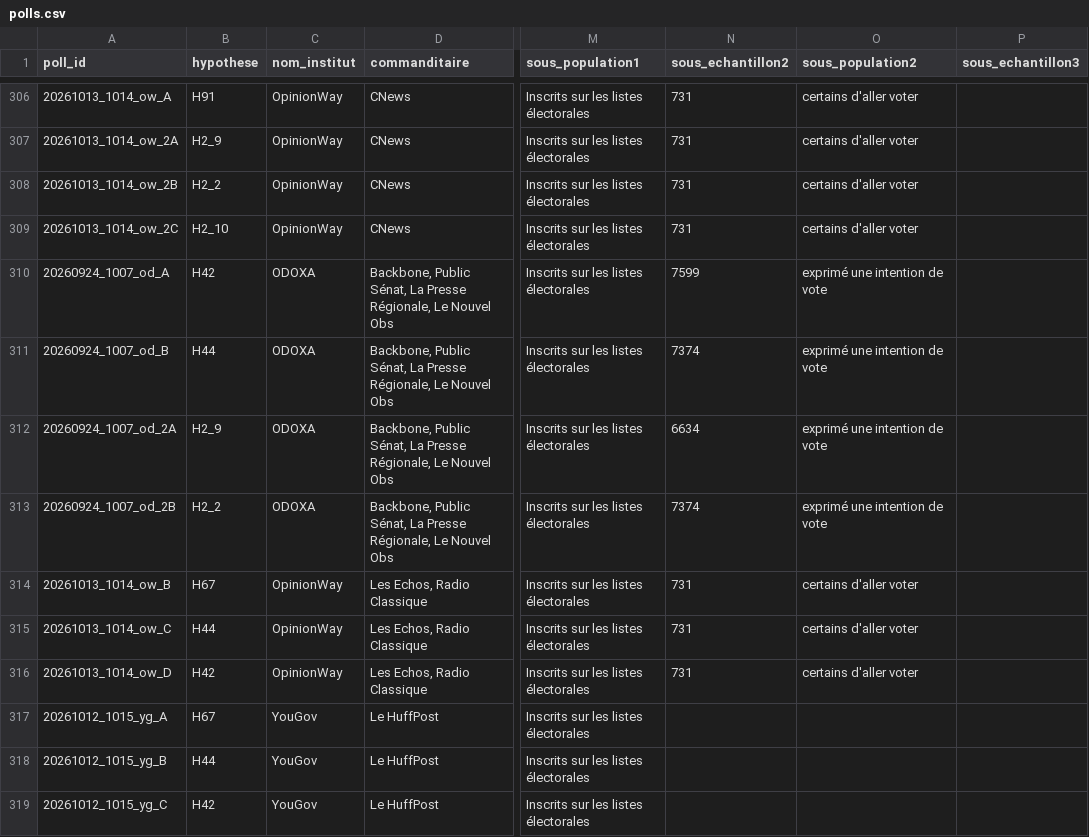
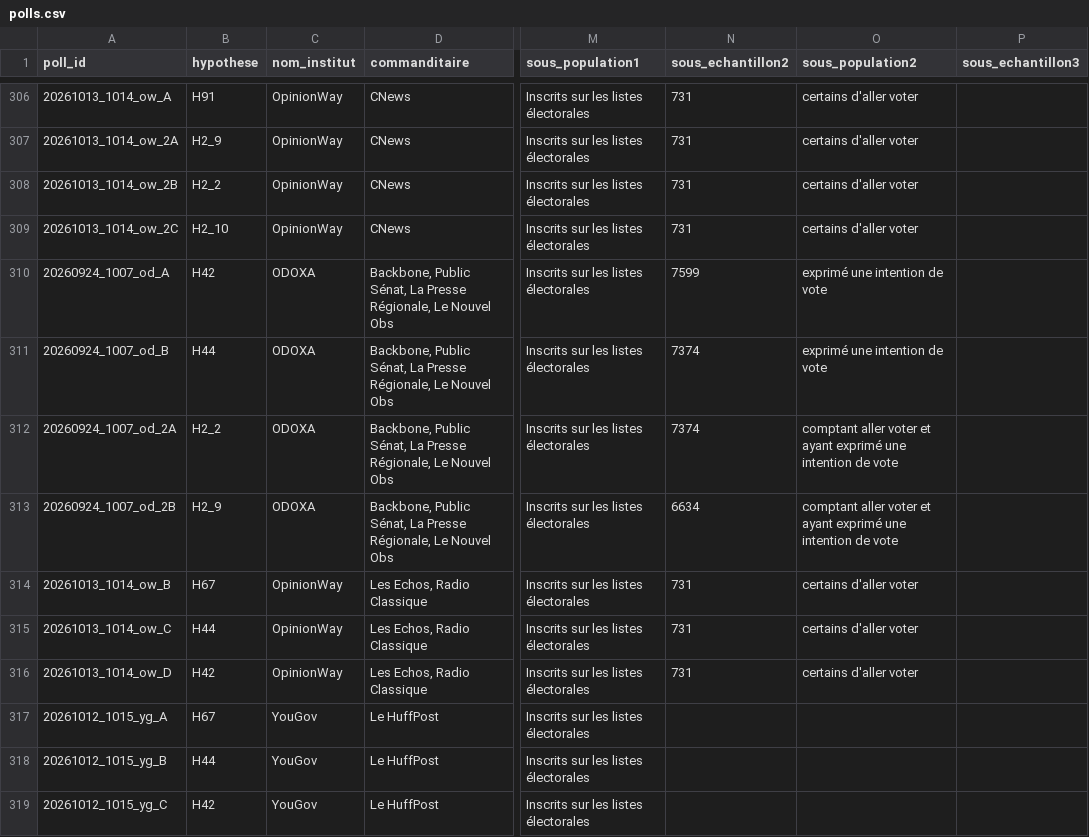
Before and after one commit to EnzoSim/rolling-2027, a CSV file: polls.csv, drawn as a sheet; only a part is shown, gaps mark what is left out; the diff names each change by its address in the sheet, - before the commit and + after, or states it on an @@ line.

Commit message:
Aligner les duels Odoxa 2A/2B sur l'amont MieuxVoter
Les fichiers polls/20260924_1007_od_2A.csv et 2B.csv etaient inverses par rapport a MieuxVoter/presidentielle2027 (2A = Philippe/Le Pen, 2B = Melenchon/Le Pen), ainsi que les lignes polls.csv correspondantes (H2_2/7374 pour 2A, H2_9/6634 pour 2B). Cette inversion bloquait la fusion du workflow Sync Mieux Voter a chaque run. presidentielle2027.csv et .json regeneres avec merge.py et csv_to_json.py.

```diff
--- a/polls.csv
+++ b/polls.csv
-B312 (hypothese): H2_9
+B312 (hypothese): H2_2
-N312 (sous_echantillon2): 6634
+N312 (sous_echantillon2): 7374
-O312:O313 (sous_population2): exprimé une intention de vote
+O312:O313 (sous_population2): comptant aller voter et ayant exprimé une intention de vote
-B313 (hypothese): H2_2
+B313 (hypothese): H2_9
-N313 (sous_echantillon2): 7374
+N313 (sous_echantillon2): 6634
```
Also changed, not shown: presidentielle2027.csv, 1 other file.
